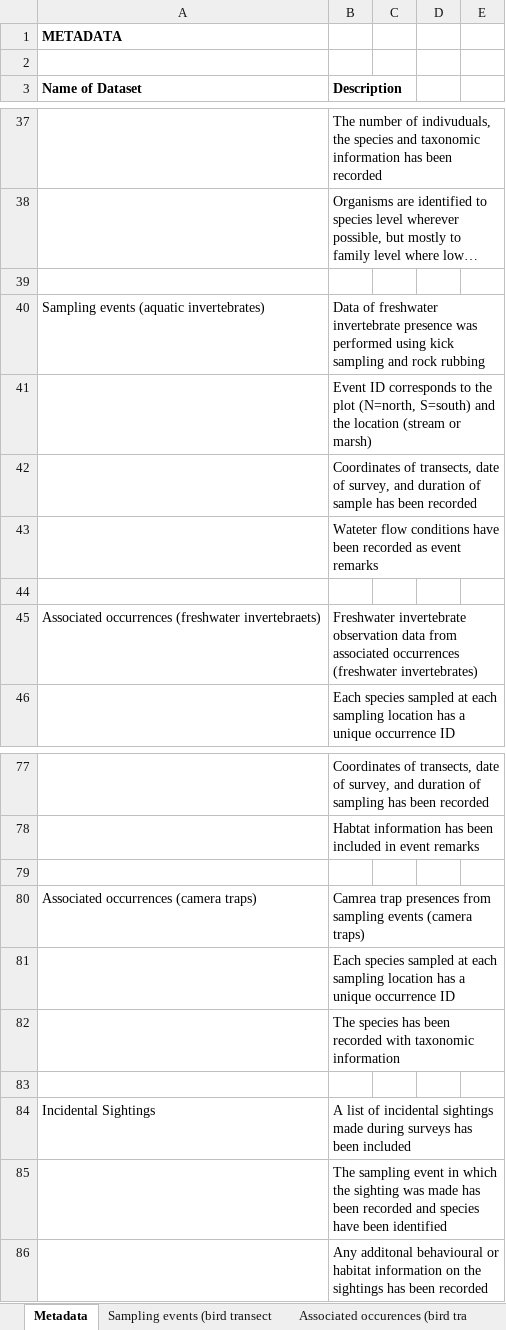
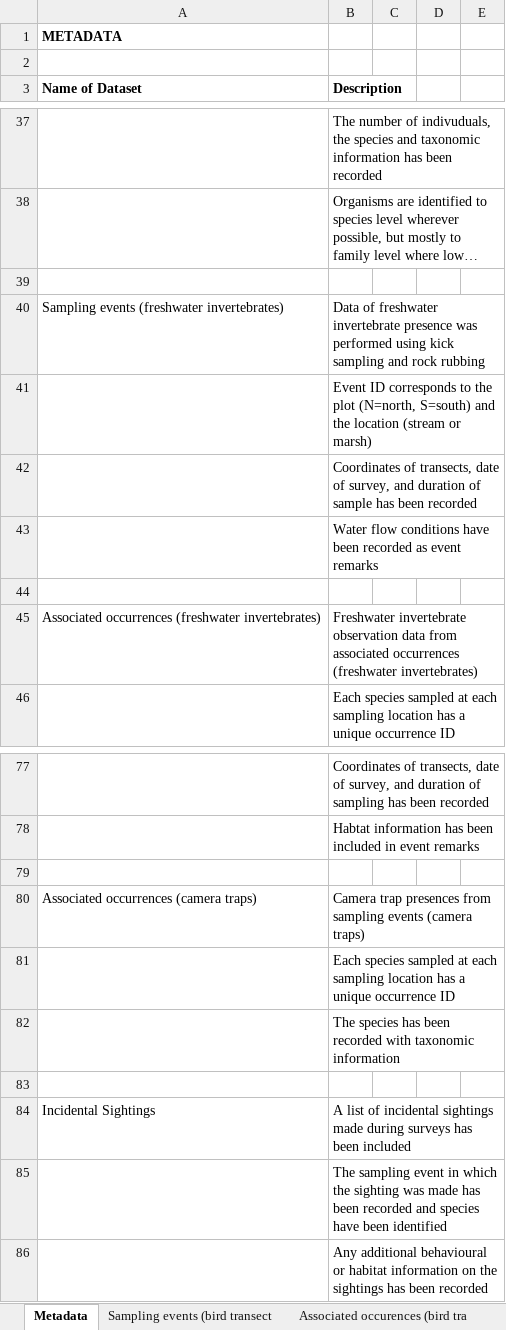
Before and after one commit to JessShortman/Ecological-Impact-Assessment, an Excel workbook: Data/Arran Field course 2023 data entry.xlsx, sheet Metadata, drawn as a sheet; only a part is shown, gaps mark what is left out; long unchanged cells end in …; values as stored, in another font and other column widths than the file's, no borders; the diff names each change by its address in the sheet, - before the commit and + after, or states it on an @@ line.

Commit message:
Added metadata file separate from datasheet
Edits to datasheet

```diff
--- a/Data/Arran Field course 2023 data entry.xlsx (sheet Metadata)
+++ b/Data/Arran Field course 2023 data entry.xlsx (sheet Metadata)
-A40 (Name of Dataset): Sampling events (aquatic invertebrates)
+A40 (Name of Dataset): Sampling events (freshwater invertebrates)
-B43 (Description): Wateter flow conditions…
+B43 (Description): Water flow conditions…
-A45 (Name of Dataset): …occurrences (freshwater invertebraets)
+A45 (Name of Dataset): …occurrences (freshwater invertebrates)
-B80 (Description): Camrea trap presences…
+B80 (Description): Camera trap presences…
-B86 (Description): Any additonal behavioural or…
+B86 (Description): Any additional behavioural or…
```
Also changed, not shown: 1 other file.
